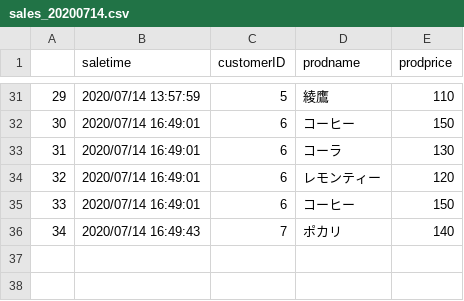
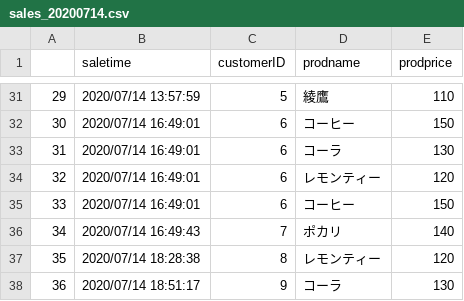
Before and after one commit to genkitamiya/bottle-detection, a CSV file: keras-yolo3/books/sales_20200714.csv, drawn as a sheet; only a part is shown, gaps mark what is left out; the diff names each change by its address in the sheet, - before the commit and + after, or states it on an @@ line.

```diff
--- a/keras-yolo3/books/sales_20200714.csv
+++ b/keras-yolo3/books/sales_20200714.csv
+row 37: 35 | 2020/07/14 18:28:38 | 8 | レモンティー | 120
+row 38: 36 | 2020/07/14 18:51:17 | 9 | コーラ | 130
```
Also changed, not shown: 2 other files.
